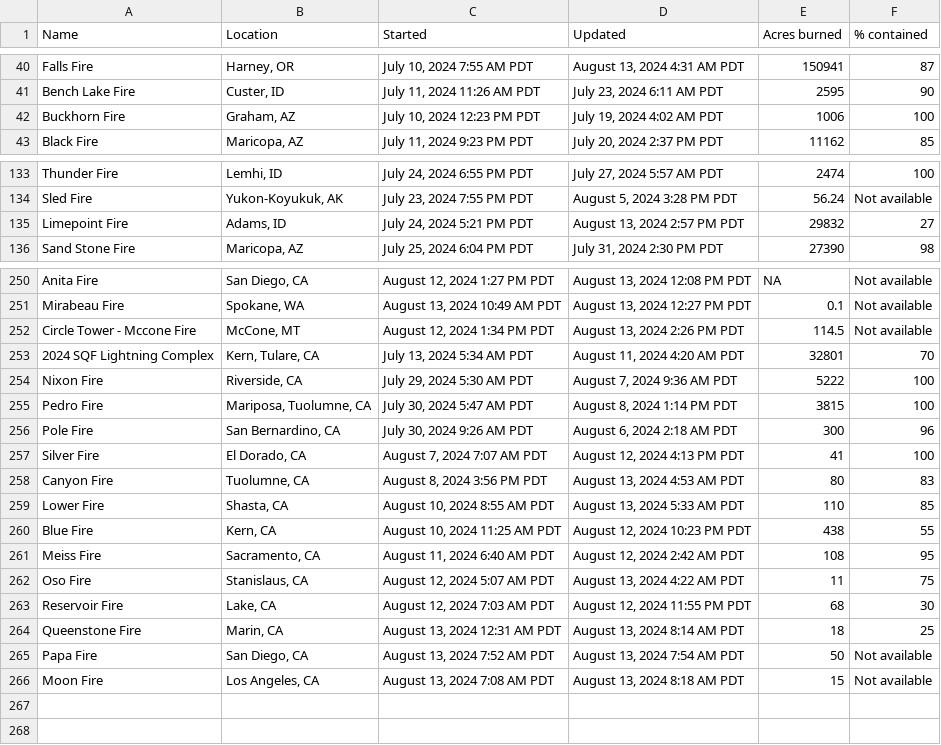
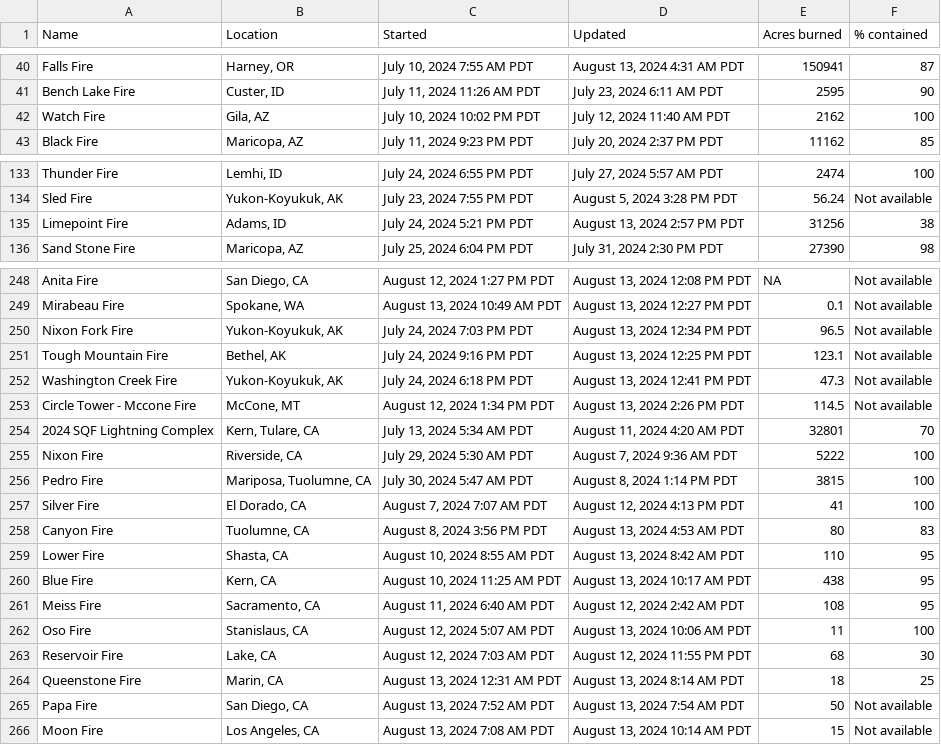
Before and after one commit to cbs-news-data/wildfire_watch, a CSV file: data/wildfires_datawrapper_save.csv, drawn as a sheet; only a part is shown, gaps mark what is left out; the diff covers the shown part only.

Commit message:
Wildfires data updated!

```diff
--- a/data/wildfires_datawrapper_save.csv
+++ b/data/wildfires_datawrapper_save.csv
@@ -41,3 +41,3 @@ Falls Fire,"Harney, OR","July 10, 2024 7:55 AM PDT","August 13, 2024 4:31 AM PDT
 Bench Lake Fire,"Custer, ID","July 11, 2024 11:26 AM PDT","July 23, 2024 6:11 AM PDT",2595,90
-Buckhorn Fire,"Graham, AZ","July 10, 2024 12:23 PM PDT","July 19, 2024 4:02 AM PDT",1006,100
+Watch Fire,"Gila, AZ","July 10, 2024 10:02 PM PDT","July 12, 2024 11:40 AM PDT",2162,100
 Black Fire,"Maricopa, AZ","July 11, 2024 9:23 PM PDT","July 20, 2024 2:37 PM PDT",11162,85
@@ -134,3 +134,3 @@ Thunder Fire,"Lemhi, ID","July 24, 2024 6:55 PM PDT","July 27, 2024 5:57 AM PDT"
 Sled Fire,"Yukon-Koyukuk, AK","July 23, 2024 7:55 PM PDT","August 5, 2024 3:28 PM PDT",56.24,Not available
-Limepoint Fire,"Adams, ID","July 24, 2024 5:21 PM PDT","August 13, 2024 2:57 PM PDT",29832,27
+Limepoint Fire,"Adams, ID","July 24, 2024 5:21 PM PDT","August 13, 2024 2:57 PM PDT",31256,38
 Sand Stone Fire,"Maricopa, AZ","July 25, 2024 6:04 PM PDT","July 31, 2024 2:30 PM PDT",27390,98
@@ -251,2 +249,5 @@ Anita Fire,"San Diego, CA","August 12, 2024 1:27 PM PDT","August 13, 2024 12:08
 Mirabeau Fire,"Spokane, WA","August 13, 2024 10:49 AM PDT","August 13, 2024 12:27 PM PDT",0.1,Not available
+Nixon Fork Fire,"Yukon-Koyukuk, AK","July 24, 2024 7:03 PM PDT","August 13, 2024 12:34 PM PDT",96.5,Not available
+Tough Mountain Fire,"Bethel, AK","July 24, 2024 9:16 PM PDT","August 13, 2024 12:25 PM PDT",123.1,Not available
+Washington Creek Fire,"Yukon-Koyukuk, AK","July 24, 2024 6:18 PM PDT","August 13, 2024 12:41 PM PDT",47.3,Not available
 Circle Tower - Mccone Fire,"McCone, MT","August 12, 2024 1:34 PM PDT","August 13, 2024 2:26 PM PDT",114.5,Not available
@@ -255,9 +256,8 @@ Nixon Fire,"Riverside, CA","July 29, 2024 5:30 AM PDT","August 7, 2024 9:36 AM P
 Pedro Fire,"Mariposa, Tuolumne, CA","July 30, 2024 5:47 AM PDT","August 8, 2024 1:14 PM PDT",3815,100
-Pole Fire,"San Bernardino, CA","July 30, 2024 9:26 AM PDT","August 6, 2024 2:18 AM PDT",300,96
 Silver Fire,"El Dorado, CA","August 7, 2024 7:07 AM PDT","August 12, 2024 4:13 PM PDT",41,100
 Canyon Fire,"Tuolumne, CA","August 8, 2024 3:56 PM PDT","August 13, 2024 4:53 AM PDT",80,83
-Lower Fire,"Shasta, CA","August 10, 2024 8:55 AM PDT","August 13, 2024 5:33 AM PDT",110,85
-Blue Fire,"Kern, CA","August 10, 2024 11:25 AM PDT","August 12, 2024 10:23 PM PDT",438,55
+Lower Fire,"Shasta, CA","August 10, 2024 8:55 AM PDT","August 13, 2024 8:42 AM PDT",110,95
+Blue Fire,"Kern, CA","August 10, 2024 11:25 AM PDT","August 13, 2024 10:17 AM PDT",438,95
 Meiss Fire,"Sacramento, CA","August 11, 2024 6:40 AM PDT","August 12, 2024 2:42 AM PDT",108,95
-Oso Fire,"Stanislaus, CA","August 12, 2024 5:07 AM PDT","August 13, 2024 4:22 AM PDT",11,75
+Oso Fire,"Stanislaus, CA","August 12, 2024 5:07 AM PDT","August 13, 2024 10:06 AM PDT",11,100
 Reservoir Fire,"Lake, CA","August 12, 2024 7:03 AM PDT","August 12, 2024 11:55 PM PDT",68,30
@@ -265,2 +265,2 @@ Queenstone Fire,"Marin, CA","August 13, 2024 12:31 AM PDT","August 13, 2024 8:14
 Papa Fire,"San Diego, CA","August 13, 2024 7:52 AM PDT","August 13, 2024 7:54 AM PDT",50,Not available
-Moon Fire,"Los Angeles, CA","August 13, 2024 7:08 AM PDT","August 13, 2024 8:18 AM PDT",15,Not available
+Moon Fire,"Los Angeles, CA","August 13, 2024 7:08 AM PDT","August 13, 2024 10:14 AM PDT",15,Not available
```
Also changed, not shown: 1 added row, 3 removed rows and 26 edited cells elsewhere in this file, data/wildfires_save.csv, 4 other files.
